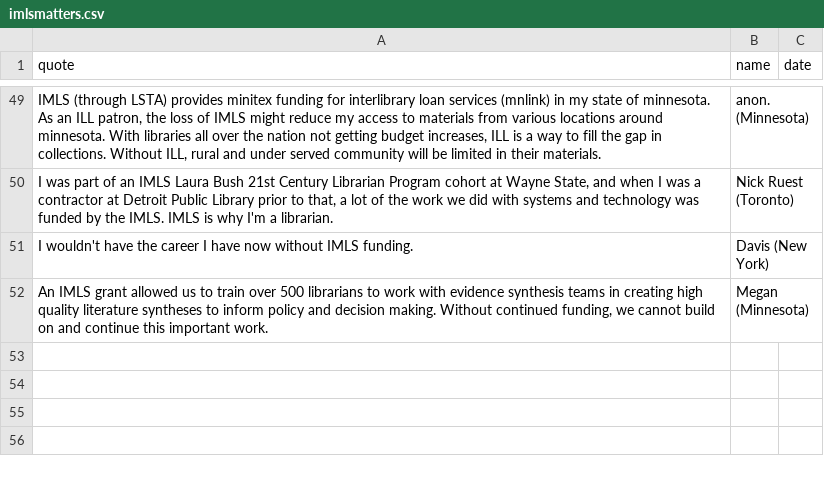
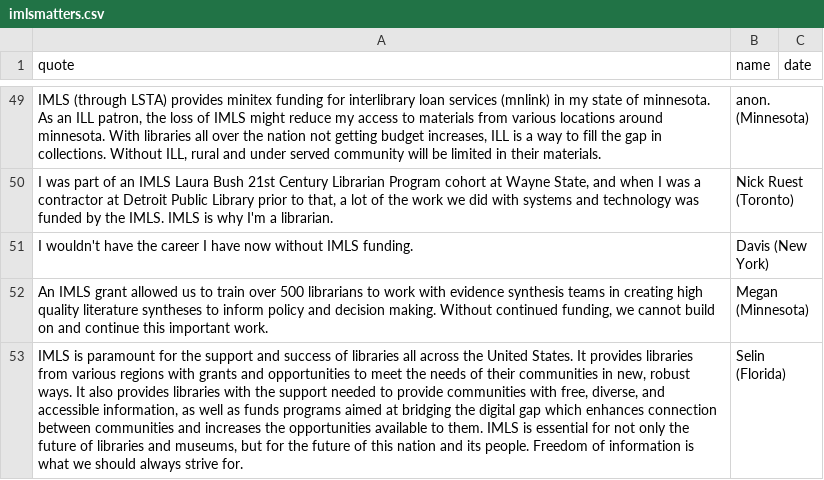
Before and after one commit to IMLS-Matters/imlsmatters, a CSV file: imlsmatters.csv, drawn as a sheet; only a part is shown, gaps mark what is left out; the diff names each change by its address in the sheet, - before the commit and + after, or states it on an @@ line.

Commit message:
Update imlsmatters.csv

```diff
--- a/imlsmatters.csv
+++ b/imlsmatters.csv
+row 53: IMLS is paramount for the support and success of libraries all across the United States. It provides libraries from various regions with grants and opportunities to meet the needs of their communities in new, robust ways. It also provides libraries with the support needed to provide communities with free, diverse, and accessible information, as well as funds programs aimed at bridging the digital gap which enhances connection between communities and increases the opportunities available to them. IMLS is essential for not only the future of libraries and museums, but for the future of this nation and its people. Freedom of information is what we should always strive for. | Selin (Florida)
```
